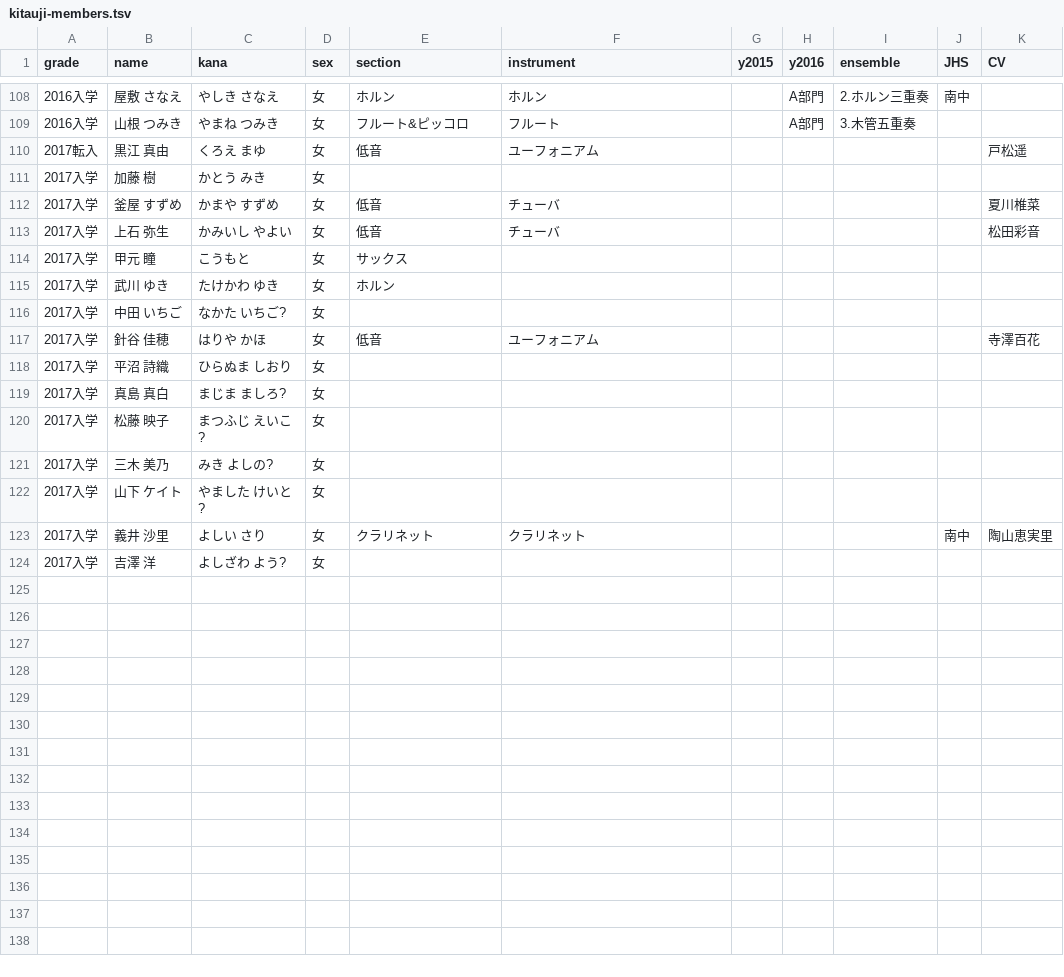
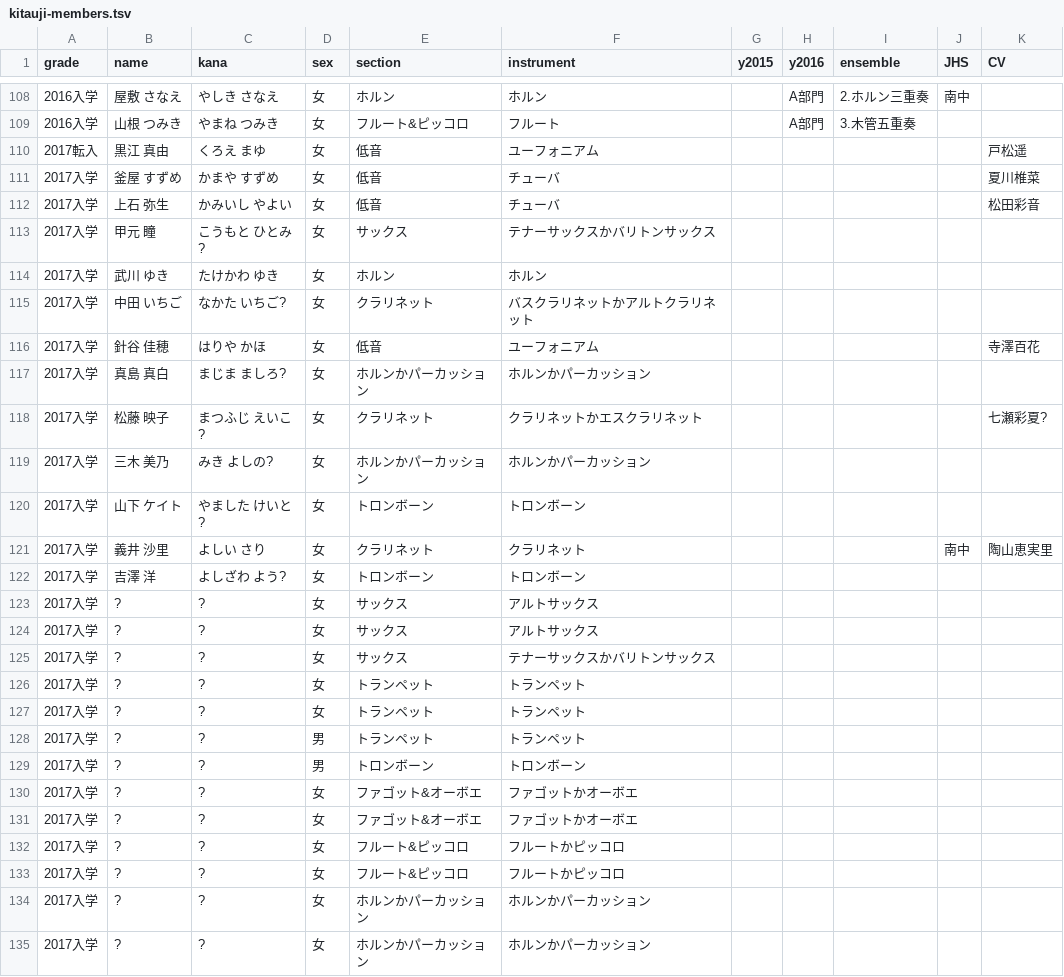
Before and after one commit to alpha3166/blog, a TSV file: docs/_data/kitauji-members.tsv, drawn as a sheet; only a part is shown, gaps mark what is left out.

Commit message:
Update Kitauji members' list

```diff
--- a/docs/_data/kitauji-members.tsv
+++ b/docs/_data/kitauji-members.tsv
@@ -110,15 +110,26 @@ grade	name	kana	sex	section	instrument	y2015	y2016	ensemble	JHS	CV
 2017転入	黒江 真由	くろえ まゆ	女	低音	ユーフォニアム					戸松遥
-2017入学	加藤 樹	かとう みき	女							
 2017入学	釜屋 すずめ	かまや すずめ	女	低音	チューバ					夏川椎菜
 2017入学	上石 弥生	かみいし やよい	女	低音	チューバ					松田彩音
-2017入学	甲元 瞳	こうもと	女	サックス						
-2017入学	武川 ゆき	たけかわ ゆき	女	ホルン						
-2017入学	中田 いちご	なかた いちご?	女							
+2017入学	甲元 瞳	こうもと ひとみ?	女	サックス	テナーサックスかバリトンサックス					
+2017入学	武川 ゆき	たけかわ ゆき	女	ホルン	ホルン					
+2017入学	中田 いちご	なかた いちご?	女	クラリネット	バスクラリネットかアルトクラリネット					
 2017入学	針谷 佳穂	はりや かほ	女	低音	ユーフォニアム					寺澤百花
-2017入学	平沼 詩織	ひらぬま しおり	女							
-2017入学	真島 真白	まじま ましろ?	女							
-2017入学	松藤 映子	まつふじ えいこ?	女							
-2017入学	三木 美乃	みき よしの?	女							
-2017入学	山下 ケイト	やました けいと?	女							
+2017入学	真島 真白	まじま ましろ?	女	ホルンかパーカッション	ホルンかパーカッション					
+2017入学	松藤 映子	まつふじ えいこ?	女	クラリネット	クラリネットかエスクラリネット					七瀬彩夏?
+2017入学	三木 美乃	みき よしの?	女	ホルンかパーカッション	ホルンかパーカッション					
+2017入学	山下 ケイト	やました けいと?	女	トロンボーン	トロンボーン					
 2017入学	義井 沙里	よしい さり	女	クラリネット	クラリネット				南中 	陶山恵実里
-2017入学	吉澤 洋	よしざわ よう?	女							
+2017入学	吉澤 洋	よしざわ よう?	女	トロンボーン	トロンボーン					
+2017入学	?	?	女	サックス	アルトサックス					
+2017入学	?	?	女	サックス	アルトサックス					
+2017入学	?	?	女	サックス	テナーサックスかバリトンサックス					
+2017入学	?	?	女	トランペット	トランペット					
+2017入学	?	?	女	トランペット	トランペット					
+2017入学	?	?	男	トランペット	トランペット					
+2017入学	?	?	男	トロンボーン	トロンボーン					
+2017入学	?	?	女	ファゴット&オーボエ	ファゴットかオーボエ					
+2017入学	?	?	女	ファゴット&オーボエ	ファゴットかオーボエ					
+2017入学	?	?	女	フルート&ピッコロ	フルートかピッコロ					
+2017入学	?	?	女	フルート&ピッコロ	フルートかピッコロ					
+2017入学	?	?	女	ホルンかパーカッション	ホルンかパーカッション					
+2017入学	?	?	女	ホルンかパーカッション	ホルンかパーカッション					
```
Also changed, not shown: 1 other file.
